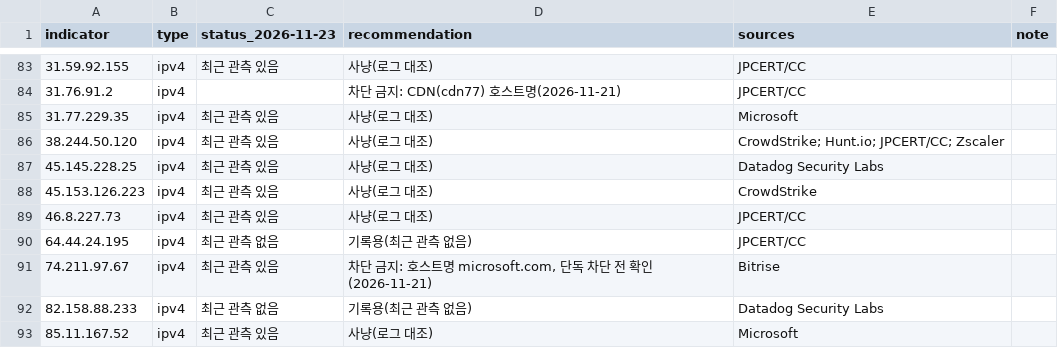
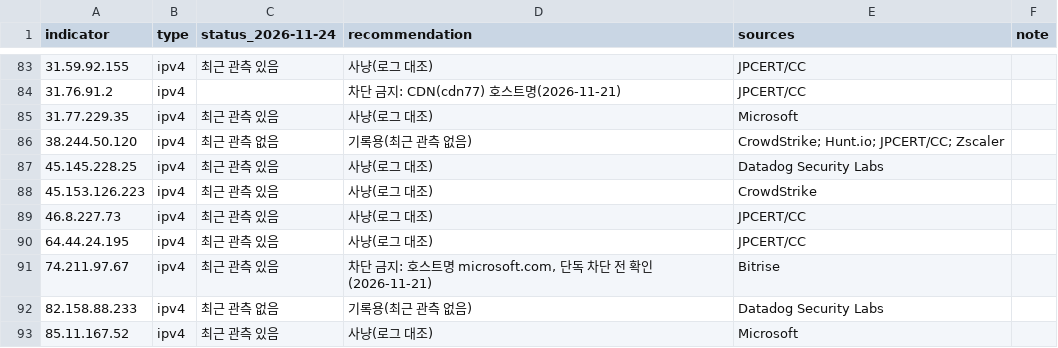
Before and after one commit to jsik22/anti-artex, a CSV file: iocs/artex-iocs.csv, drawn as a sheet; only a part is shown, gaps mark what is left out; the diff names each change by its address in the sheet, - before the commit and + after, or states it on an @@ line.

```diff
--- a/iocs/artex-iocs.csv
+++ b/iocs/artex-iocs.csv
-C1: status_2026-11-23
+C1: status_2026-11-24
-C86 (status_2026-11-24): 최근 관측 있음
+C86 (status_2026-11-24): 최근 관측 없음
-D86 (recommendation): 사냥(로그 대조)
+D86 (recommendation): 기록용(최근 관측 없음)
-C90 (status_2026-11-24): 최근 관측 없음
+C90 (status_2026-11-24): 최근 관측 있음
-D90 (recommendation): 기록용(최근 관측 없음)
+D90 (recommendation): 사냥(로그 대조)
```
Also changed, not shown: 1 other file.
